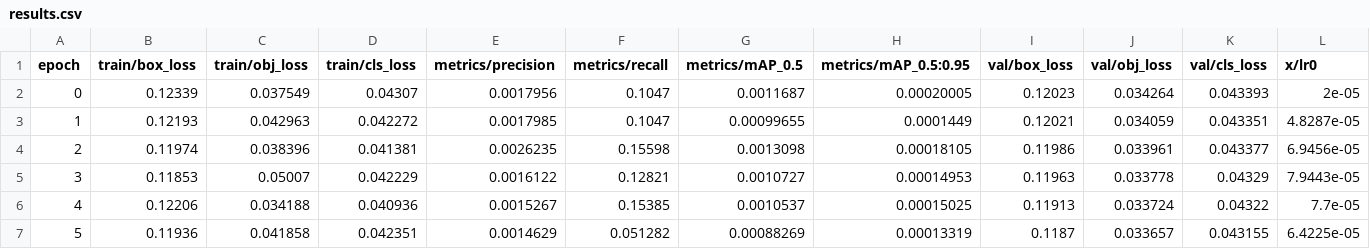
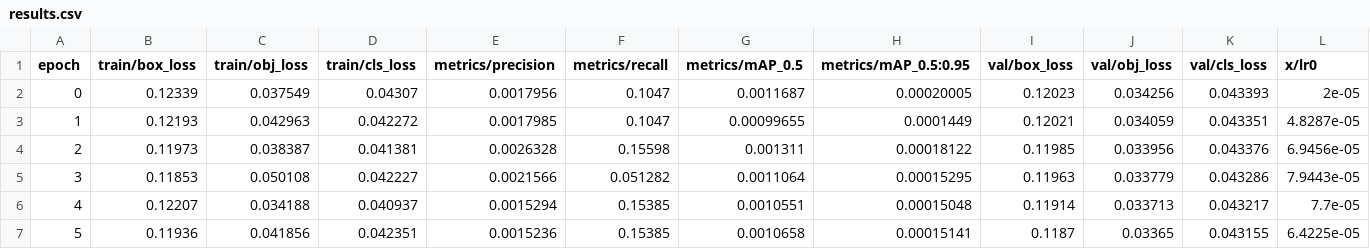
Before and after one commit to ZZIDZZ/inpopalo-aim-augment, a CSV file: result/results.csv, drawn as a sheet; only a part is shown; the diff covers the shown part only; the diff names each change by its address in the sheet, - before the commit and + after, or states it on an @@ line.

```diff
--- a/result/results.csv
+++ b/result/results.csv
-J2 (val/obj_loss): 0.034264
+J2 (val/obj_loss): 0.034256
-B4 (train/box_loss): 0.11974
+B4 (train/box_loss): 0.11973
-C4 (train/obj_loss): 0.038396
+C4 (train/obj_loss): 0.038387
-E4 (metrics/precision): 0.0026235
+E4 (metrics/precision): 0.0026328
-G4 (metrics/mAP_0.5): 0.0013098
+G4 (metrics/mAP_0.5): 0.001311
-H4 (metrics/mAP_0.5:0.95): 0.00018105
+H4 (metrics/mAP_0.5:0.95): 0.00018122
-I4 (val/box_loss): 0.11986
+I4 (val/box_loss): 0.11985
-J4 (val/obj_loss): 0.033961
+J4 (val/obj_loss): 0.033956
-K4 (val/cls_loss): 0.043377
+K4 (val/cls_loss): 0.043376
-C5 (train/obj_loss): 0.05007
+C5 (train/obj_loss): 0.050108
-D5 (train/cls_loss): 0.042229
+D5 (train/cls_loss): 0.042227
-E5 (metrics/precision): 0.0016122
+E5 (metrics/precision): 0.0021566
-F5 (metrics/recall): 0.12821
+F5 (metrics/recall): 0.051282
-G5 (metrics/mAP_0.5): 0.0010727
+G5 (metrics/mAP_0.5): 0.0011064
-H5 (metrics/mAP_0.5:0.95): 0.00014953
+H5 (metrics/mAP_0.5:0.95): 0.00015295
-J5 (val/obj_loss): 0.033778
+J5 (val/obj_loss): 0.033779
-K5 (val/cls_loss): 0.04329
+K5 (val/cls_loss): 0.043286
-B6 (train/box_loss): 0.12206
+B6 (train/box_loss): 0.12207
-D6 (train/cls_loss): 0.040936
+D6 (train/cls_loss): 0.040937
-E6 (metrics/precision): 0.0015267
+E6 (metrics/precision): 0.0015294
-G6 (metrics/mAP_0.5): 0.0010537
+G6 (metrics/mAP_0.5): 0.0010551
-H6 (metrics/mAP_0.5:0.95): 0.00015025
+H6 (metrics/mAP_0.5:0.95): 0.00015048
-I6 (val/box_loss): 0.11913
+I6 (val/box_loss): 0.11914
-J6 (val/obj_loss): 0.033724
+J6 (val/obj_loss): 0.033713
-K6 (val/cls_loss): 0.04322
+K6 (val/cls_loss): 0.043217
-C7 (train/obj_loss): 0.041858
+C7 (train/obj_loss): 0.041856
-E7 (metrics/precision): 0.0014629
+E7 (metrics/precision): 0.0015236
-F7 (metrics/recall): 0.051282
+F7 (metrics/recall): 0.15385
-G7 (metrics/mAP_0.5): 0.00088269
+G7 (metrics/mAP_0.5): 0.0010658
-H7 (metrics/mAP_0.5:0.95): 0.00013319
+H7 (metrics/mAP_0.5:0.95): 0.00015141
-J7 (val/obj_loss): 0.033657
+J7 (val/obj_loss): 0.03365
```
Also changed, not shown: 15 edited cells elsewhere in this file, 32 other files.
